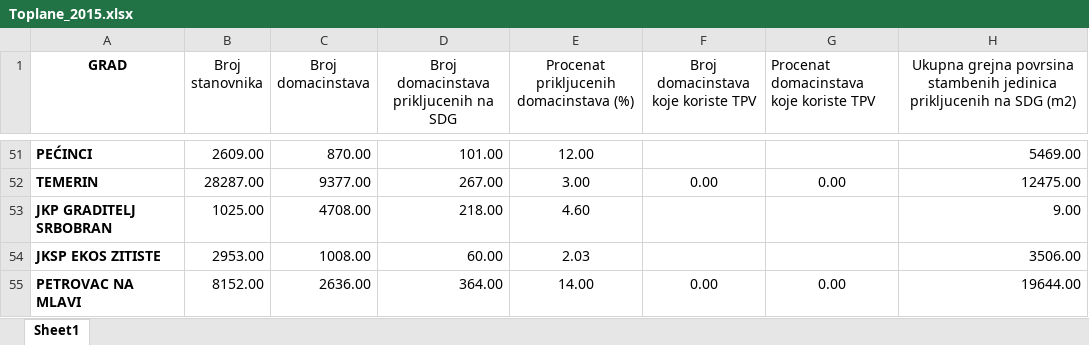
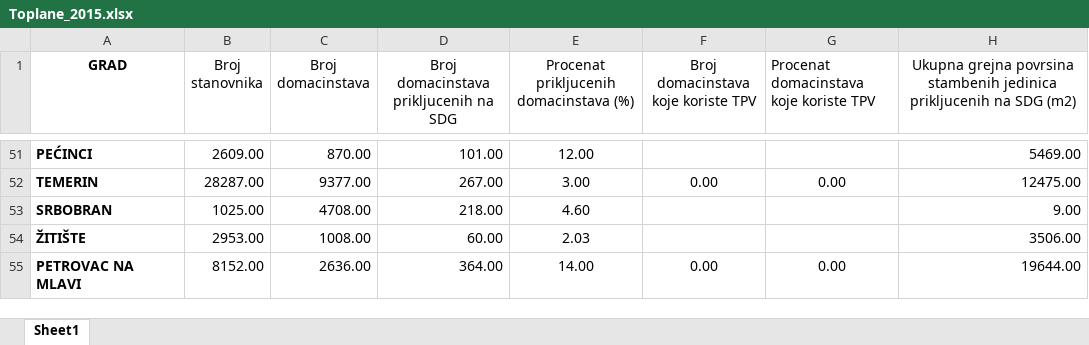
Before and after one commit to pejovic/Spatialization, an Excel workbook: Data/toplane/Toplane_2015.xlsx, sheet Sheet1, drawn as a sheet; only a part is shown, gaps mark what is left out; values as stored, in another font and other column widths than the file's, no borders; the diff names each change by its address in the sheet, - before the commit and + after, or states it on an @@ line.

```diff
--- a/Data/toplane/Toplane_2015.xlsx (sheet Sheet1)
+++ b/Data/toplane/Toplane_2015.xlsx (sheet Sheet1)
-A53 (GRAD): JKP GRADITELJ SRBOBRAN
+A53 (GRAD): SRBOBRAN
-A54 (GRAD): JKSP EKOS ZITISTE
+A54 (GRAD): ŽITIŠTE
```
Also changed, not shown: 2 other files.
